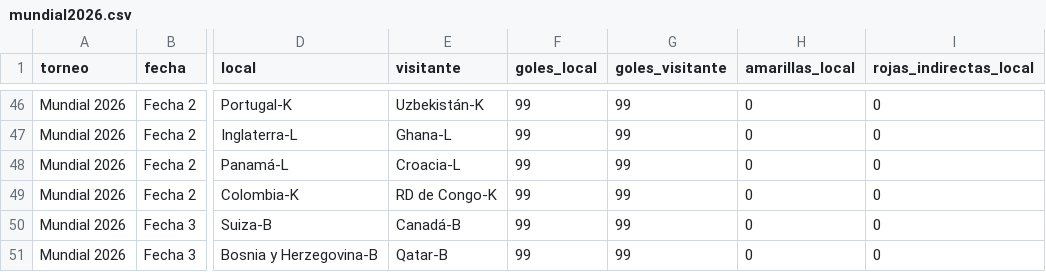
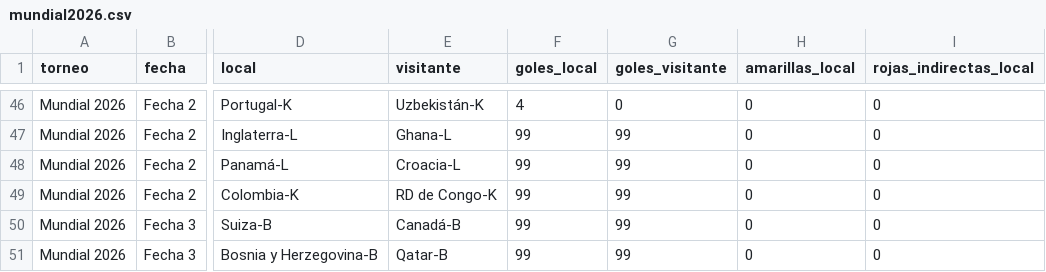
Before and after one commit to vablasco/rankingLigas, a CSV file: OneDrive/Desktop/rankingLigas/torneos/mundial2026.csv, drawn as a sheet; only a part is shown, gaps mark what is left out; the diff covers the shown part only; the diff names each change by its address in the sheet, - before the commit and + after, or states it on an @@ line.

```diff
--- a/OneDrive/Desktop/rankingLigas/torneos/mundial2026.csv
+++ b/OneDrive/Desktop/rankingLigas/torneos/mundial2026.csv
-F46 (goles_local): 99
+F46 (goles_local): 4
-G46 (goles_visitante): 99
+G46 (goles_visitante): 0
```
Also changed, not shown: 40 edited cells elsewhere in this file, 3 other files.
